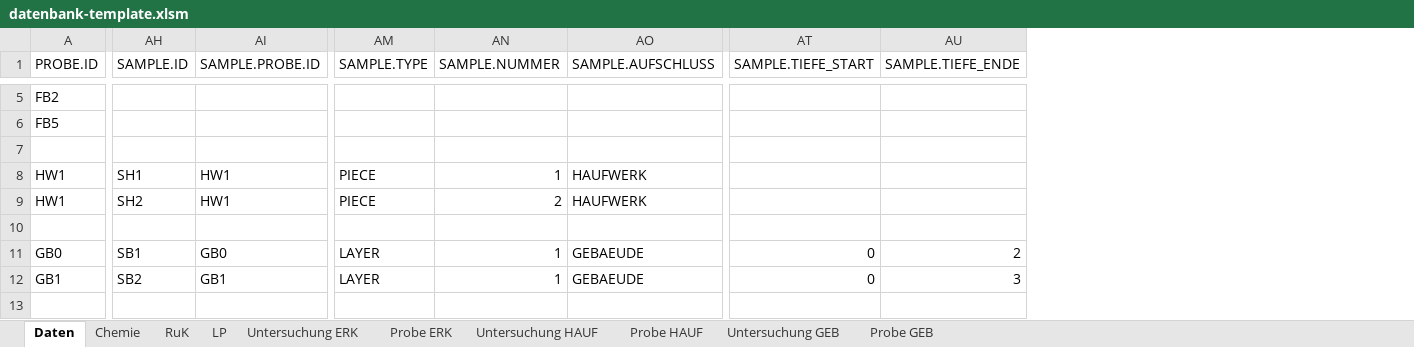
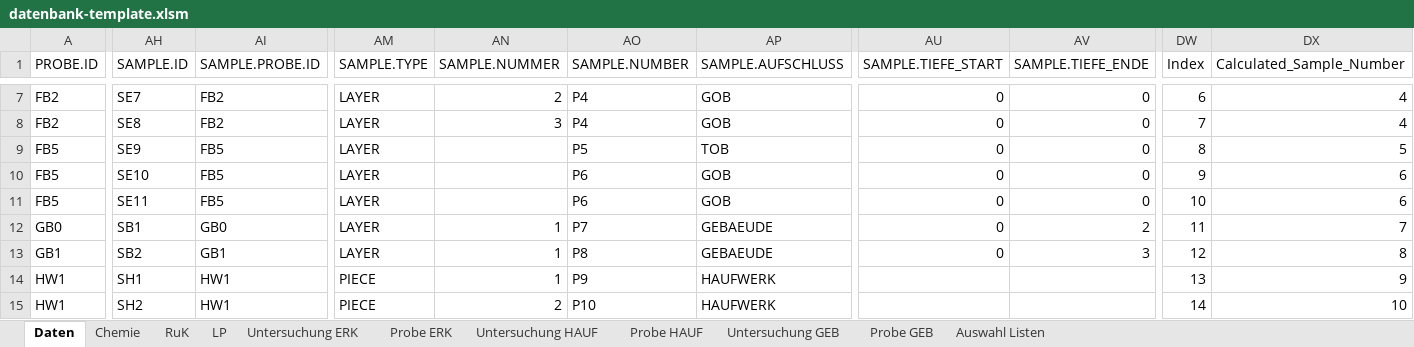
Before and after one commit to mkuenzl/sbt-generator, an Excel workbook: resources/datenbank-template.xlsm, sheet Daten, drawn as a sheet; only a part is shown, gaps mark what is left out; values as stored, in another font and other column widths than the file's, no borders; table styles not drawn; removed rows and columns are numbered as before the commit, all else as after; rows hold the shown columns only; the diff covers the shown part only; the diff names each change by its address in the sheet, - before the commit and + after, or states it on an @@ line.

```diff
--- a/resources/datenbank-template.xlsm (sheet Daten)
+++ b/resources/datenbank-template.xlsm (sheet Daten)
@@ sheet tab unhidden: Auswahl Listen @@
+column AO (SAMPLE.NUMBER), row 7: P4; row 9: P5; rows 14-15: P9 | P10
+column DW (Index), row 7: 6; row 9: 8; rows 14-15: 13 | 14
+column DX (Calculated_Sample_Number), row 7: 4; row 9: 5; rows 14-15: 9 | 10
-AH7 (SAMPLE.ID): (empty)
+AH7 (SAMPLE.ID): SE7
-AI7 (SAMPLE.PROBE.ID): (empty)
+AI7 (SAMPLE.PROBE.ID): FB2
-AM7 (SAMPLE.TYPE): (empty)
+AM7 (SAMPLE.TYPE): LAYER
-AN7 (SAMPLE.NUMMER): (empty)
+AN7 (SAMPLE.NUMMER): 2
-AP7 (SAMPLE.AUFSCHLUSS): (empty)
+AP7 (SAMPLE.AUFSCHLUSS): GOB
-AU7 (SAMPLE.TIEFE_START): (empty)
+AU7 (SAMPLE.TIEFE_START): 0
-AV7 (SAMPLE.TIEFE_ENDE): (empty)
+AV7 (SAMPLE.TIEFE_ENDE): 0
+row 8: FB2 | SE8 | FB2 | LAYER | 3 | P4 | GOB | 0 | 0 | 7 | 4
-AH9 (SAMPLE.ID): (empty)
+AH9 (SAMPLE.ID): SE9
-AI9 (SAMPLE.PROBE.ID): (empty)
+AI9 (SAMPLE.PROBE.ID): FB5
-AM9 (SAMPLE.TYPE): (empty)
+AM9 (SAMPLE.TYPE): LAYER
-AP9 (SAMPLE.AUFSCHLUSS): (empty)
+AP9 (SAMPLE.AUFSCHLUSS): TOB
-AU9 (SAMPLE.TIEFE_START): (empty)
+AU9 (SAMPLE.TIEFE_START): 0
-AV9 (SAMPLE.TIEFE_ENDE): (empty)
+AV9 (SAMPLE.TIEFE_ENDE): 0
-row 7: (empty)
+row 10: FB5 | SE10 | FB5 | LAYER |  | P6 | GOB | 0 | 0 | 9 | 6
+row 11: FB5 | SE11 | FB5 | LAYER |  | P6 | GOB | 0 | 0 | 10 | 6
@@ row 11 moved to row 12: GB0 @@
@@ row 12 moved to row 13: GB1 @@
-row 10: (empty)
```
Also changed, not shown: 2 added rows and 71 edited cells elsewhere in this sheet, sheet Probe ERK, sheet Untersuchung HAUF, sheet Untersuchung GEB, hidden cells, charts or pictures, tests-resources/input/excel/excel-template-test.xlsx, 6 other files.
